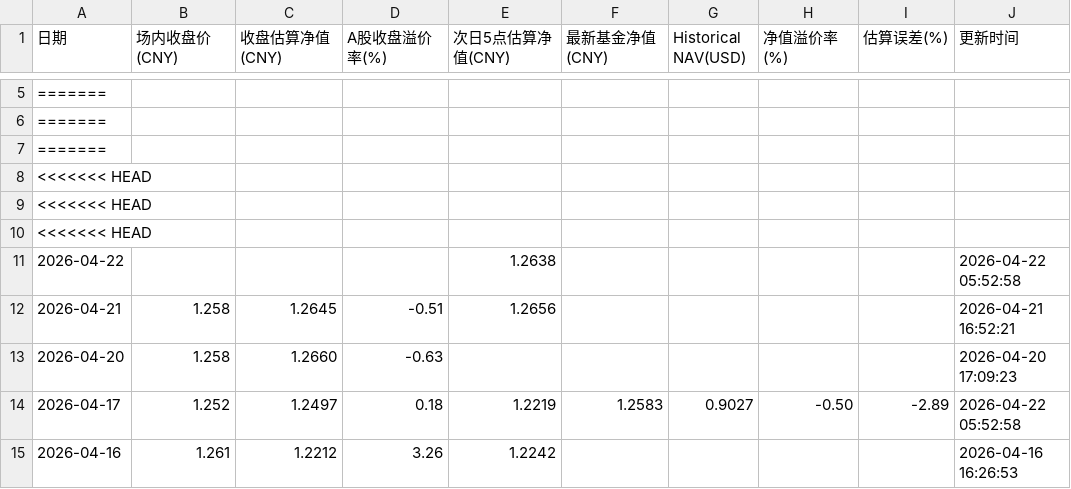
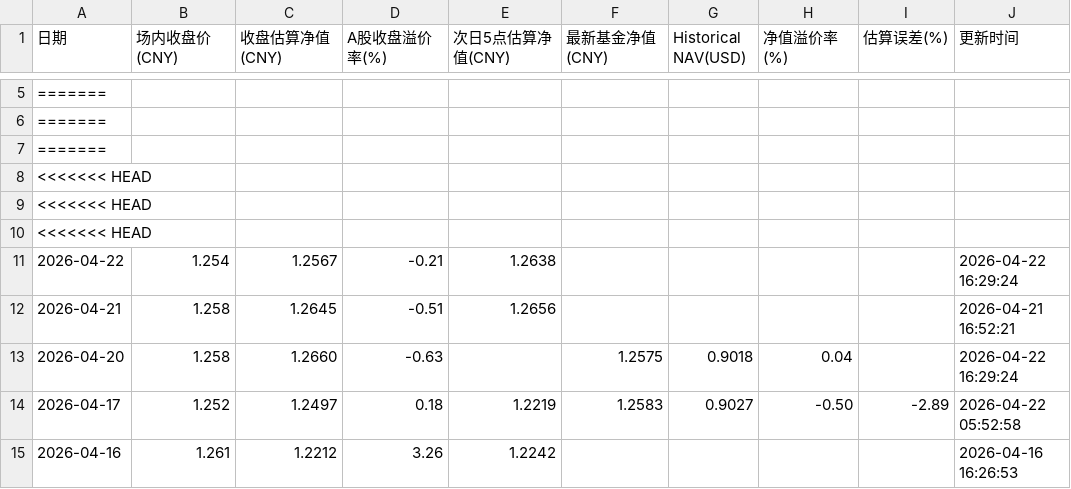
Before and after one commit to EternityPeng/IOPV, a CSV file: cache/513730/nav_history.csv, drawn as a sheet; only a part is shown, gaps mark what is left out.

```diff
--- a/cache/513730/nav_history.csv
+++ b/cache/513730/nav_history.csv
@@ -10,5 +10,5 @@
 <<<<<<< HEAD,,,,,,,,,
-2026-04-22,,,,1.2638,,,,,2026-04-22 05:52:58
+2026-04-22,1.254,1.2567,-0.21,1.2638,,,,,2026-04-22 16:29:24
 2026-04-21,1.258,1.2645,-0.51,1.2656,,,,,2026-04-21 16:52:21
-2026-04-20,1.258,1.2660,-0.63,,,,,,2026-04-20 17:09:23
+2026-04-20,1.258,1.2660,-0.63,,1.2575,0.9018,0.04,,2026-04-22 16:29:24
 2026-04-17,1.252,1.2497,0.18,1.2219,1.2583,0.9027,-0.50,-2.89,2026-04-22 05:52:58
```
Also changed, not shown: cache/159687/nav_history.csv, cache/520580/nav_history.csv, 3 other files.
